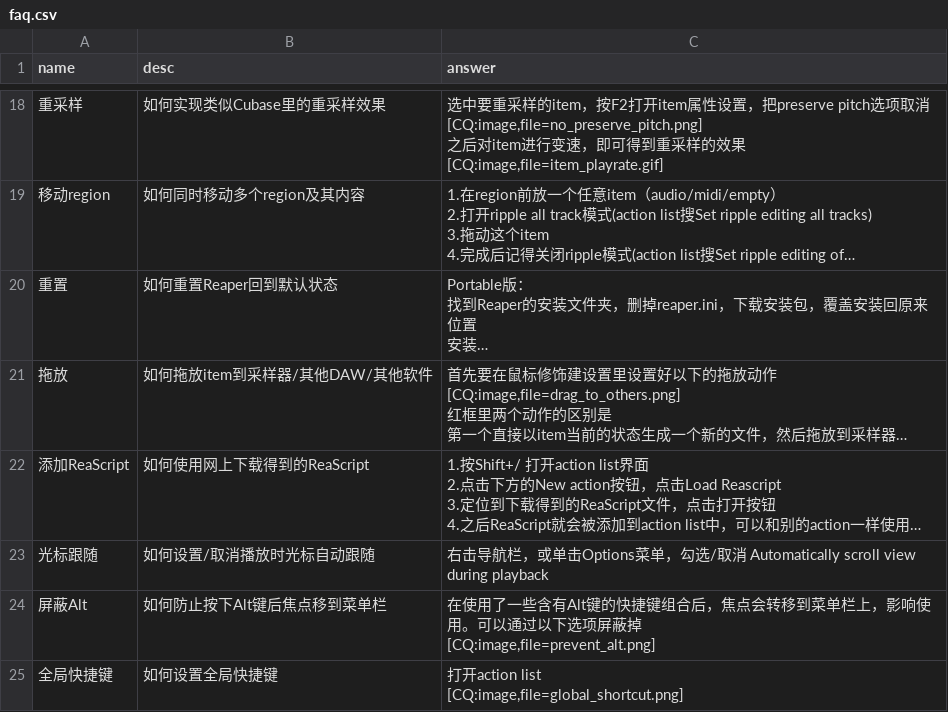
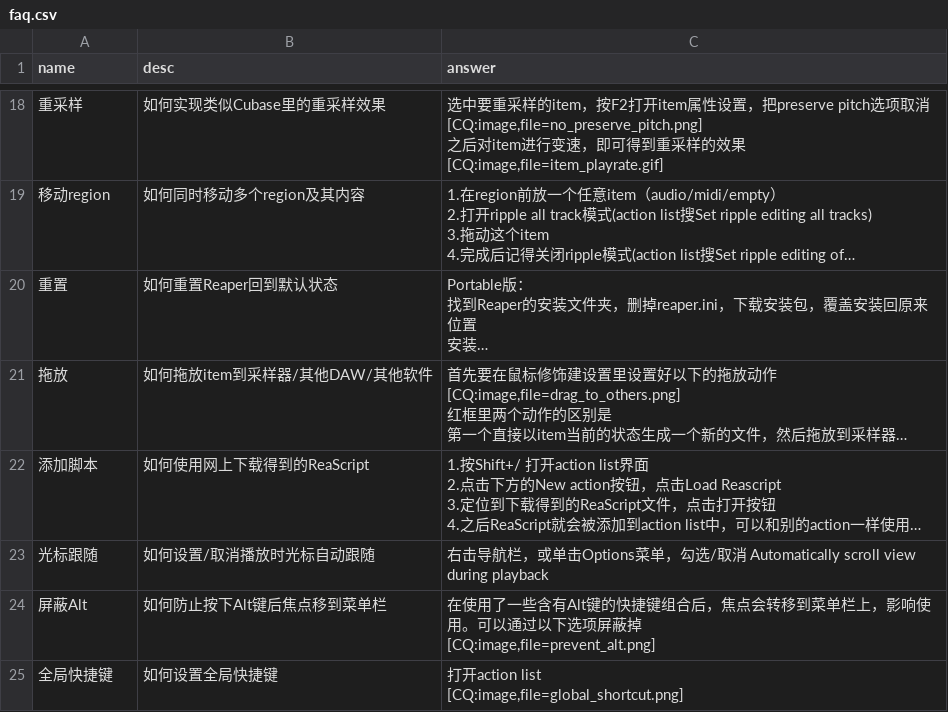
Before and after one commit to REAPER-CN/reabot.REAPER-CN, a CSV file: faq.csv, drawn as a sheet; only a part is shown, gaps mark what is left out; long unchanged cells end in …; the diff names each change by its address in the sheet, - before the commit and + after, or states it on an @@ line.

Commit message:
修改提问一侧还是 脚本

```diff
--- a/faq.csv
+++ b/faq.csv
-A22 (name): 添加ReaScript
+A22 (name): 添加脚本
```
